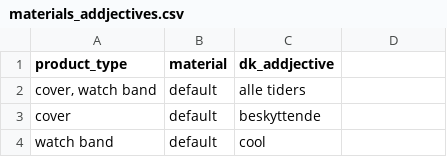
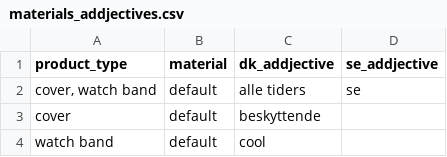
Before and after one commit to Kapack/FromMagentoToMatrixify, a CSV file: src/db/csv/attributes/materials_addjectives.csv, drawn as a sheet; only a part is shown; the diff names each change by its address in the sheet, - before the commit and + after, or states it on an @@ line.

```diff
--- a/src/db/csv/attributes/materials_addjectives.csv
+++ b/src/db/csv/attributes/materials_addjectives.csv
-D1: (empty)
+D1: se_addjective
-D2 (se_addjective): (empty)
+D2 (se_addjective): se
```
Also changed, not shown: import_files/import/ads/dk-kws.csv, import_files/import/updated-collections/update-dk-smart-collections.csv, 40 other files.
